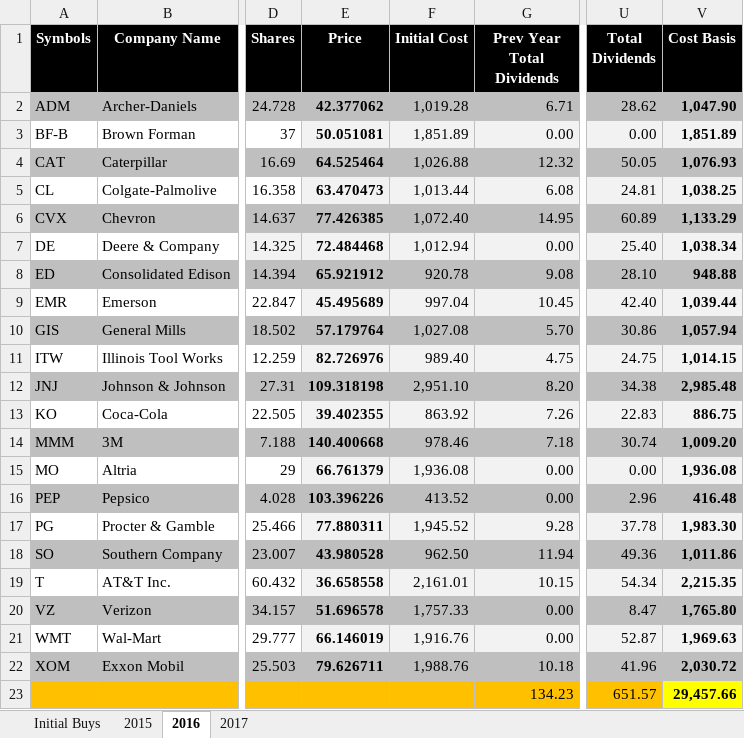
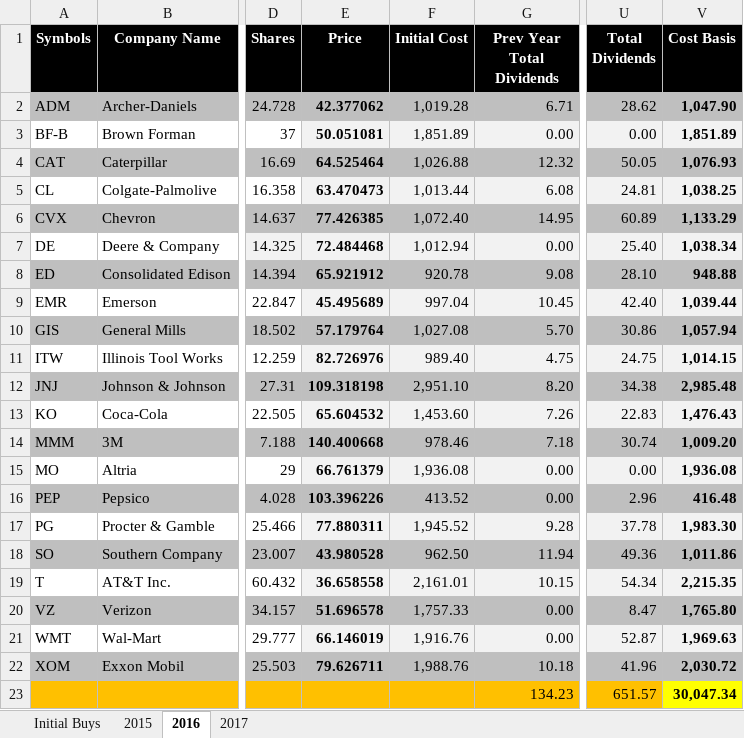
Before and after one commit to eplugplay/DividendLibertyCommercial, an Excel workbook: DividendLiberty/bin/Debug/Taxable.xlsx, sheet 2016, drawn as a sheet; only a part is shown, gaps mark what is left out; values as stored, in another font and other column widths than the file's, no borders; the diff names each change by its address in the sheet, - before the commit and + after, or states it on an @@ line.

```diff
--- a/DividendLiberty/bin/Debug/Taxable.xlsx (sheet 2016)
+++ b/DividendLiberty/bin/Debug/Taxable.xlsx (sheet 2016)
-E13 (Price): 39.402355
+E13 (Price): 65.604532
-F13 (Initial Cost): 863.92
+F13 (Initial Cost): 1,453.60
-V13 (Cost Basis): 886.75
+V13 (Cost Basis): 1,476.43
-V23 (Cost Basis): 29,457.66
+V23 (Cost Basis): 30,047.34
```
Also changed, not shown: sheet 2017, sheet Initial Buys, DividendLiberty/Taxable.xlsx.
